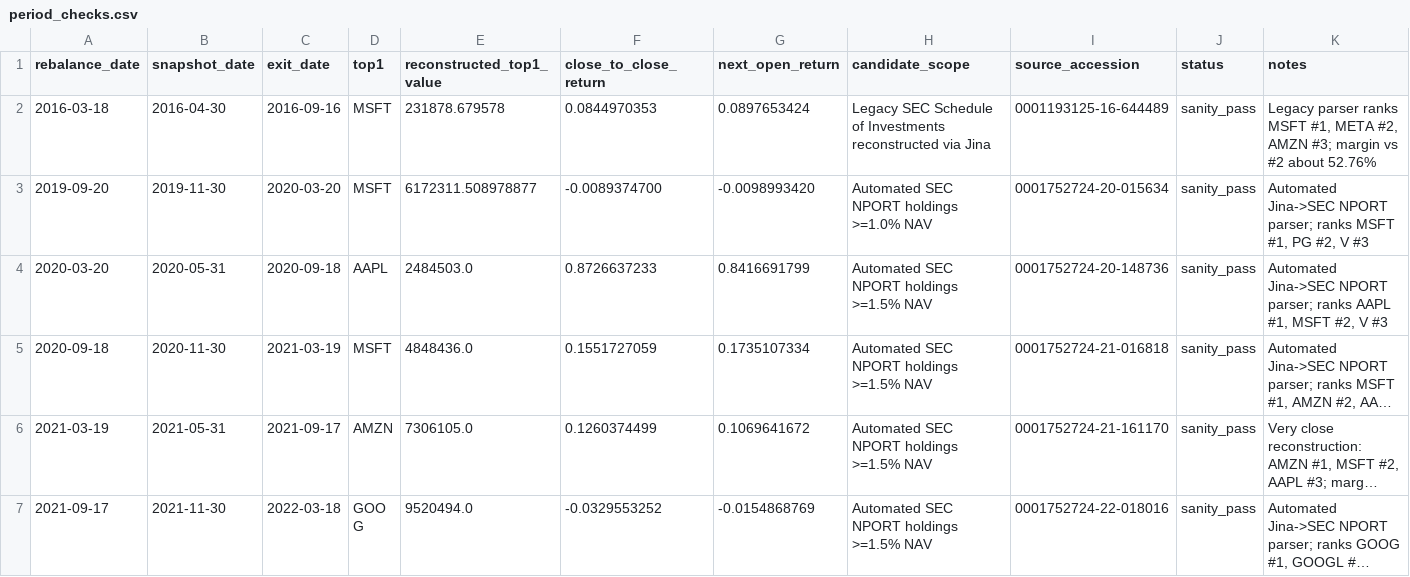
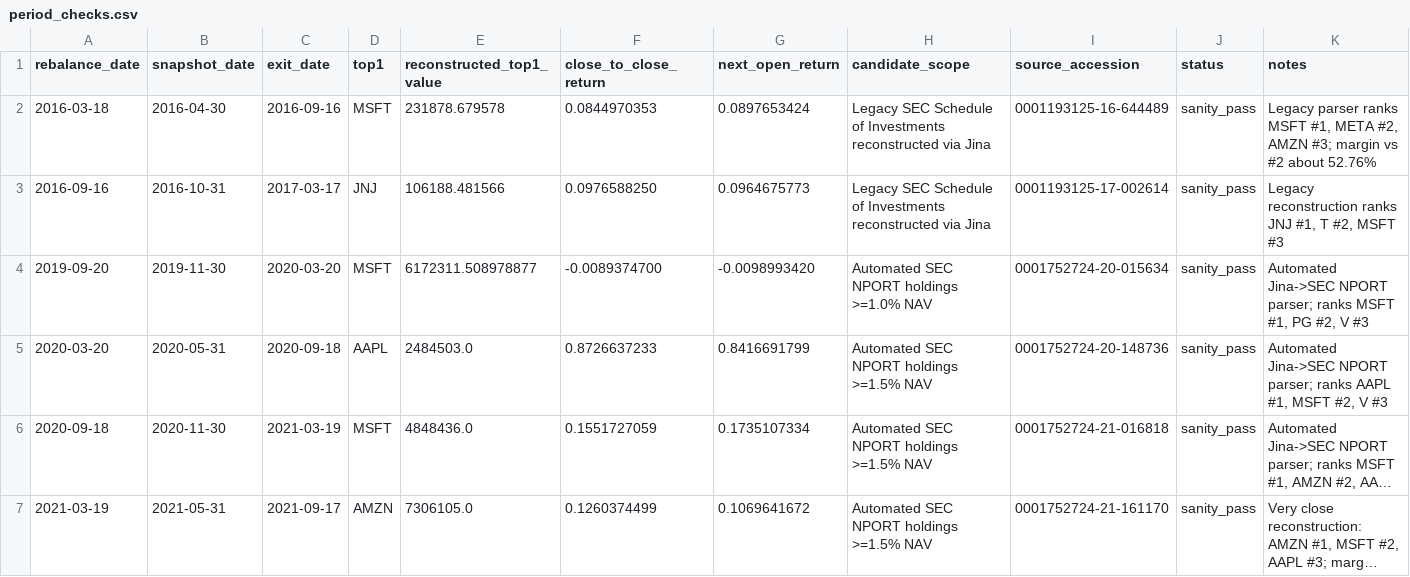
Before and after one commit to louisalviss/runner-3, a CSV file: spmo-backtest/validated/period_checks.csv, drawn as a sheet; only a part is shown; the shorter side is filled out with more unchanged rows; long unchanged cells end in ….

Commit message:
Add validated Sep 2016 SPMO legacy period

```diff
--- a/spmo-backtest/validated/period_checks.csv
+++ b/spmo-backtest/validated/period_checks.csv
@@ -2,2 +2,3 @@ rebalance_date,snapshot_date,exit_date,top1,reconstructed_top1_value,close_to_cl
 2016-03-18,2016-04-30,2016-09-16,MSFT,231878.679578,0.0844970353,0.0897653424,"Legacy SEC Schedule of Investments reconstructed via Jina",0001193125-16-644489,sanity_pass,"Legacy parser ranks MSFT #1, META #2, AMZN #3; margin vs #2 about 52.76%"
+2016-09-16,2016-10-31,2017-03-17,JNJ,106188.481566,0.0976588250,0.0964675773,"Legacy SEC Schedule of Investments reconstructed via Jina",0001193125-17-002614,sanity_pass,"Legacy reconstruction ranks JNJ #1, T #2, MSFT #3"
 2019-09-20,2019-11-30,2020-03-20,MSFT,6172311.508978877,-0.0089374700,-0.0098993420,"Automated SEC NPORT holdings >=1.0% NAV",0001752724-20-015634,sanity_pass,"Automated Jina->SEC NPORT parser; ranks MSFT #1, PG #2, V #3"
```
